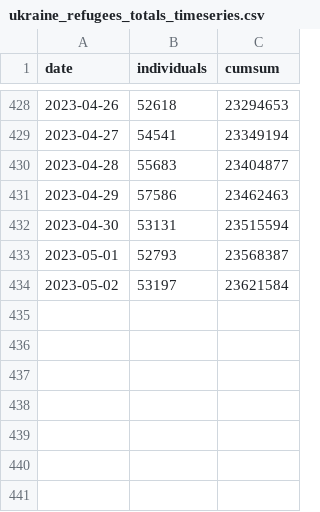
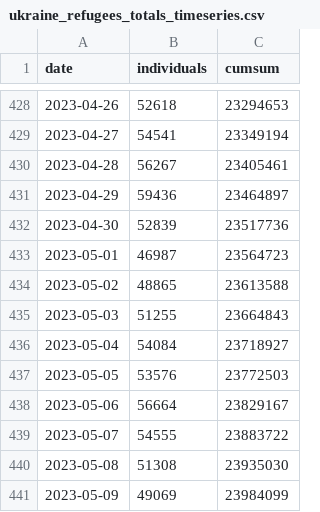
Before and after one commit to gridviz/ukraine-refugees, a CSV file: data/processed/ukraine_refugees_totals_timeseries.csv, drawn as a sheet; only a part is shown, gaps mark what is left out.

```diff
--- a/data/processed/ukraine_refugees_totals_timeseries.csv
+++ b/data/processed/ukraine_refugees_totals_timeseries.csv
@@ -429,6 +429,13 @@ date,individuals,cumsum
 2023-04-27,54541,23349194
-2023-04-28,55683,23404877
-2023-04-29,57586,23462463
-2023-04-30,53131,23515594
-2023-05-01,52793,23568387
-2023-05-02,53197,23621584
+2023-04-28,56267,23405461
+2023-04-29,59436,23464897
+2023-04-30,52839,23517736
+2023-05-01,46987,23564723
+2023-05-02,48865,23613588
+2023-05-03,51255,23664843
+2023-05-04,54084,23718927
+2023-05-05,53576,23772503
+2023-05-06,56664,23829167
+2023-05-07,54555,23883722
+2023-05-08,51308,23935030
+2023-05-09,49069,23984099
```
Also changed, not shown: data/processed/ukraine_refugees_totals_countries.csv.
